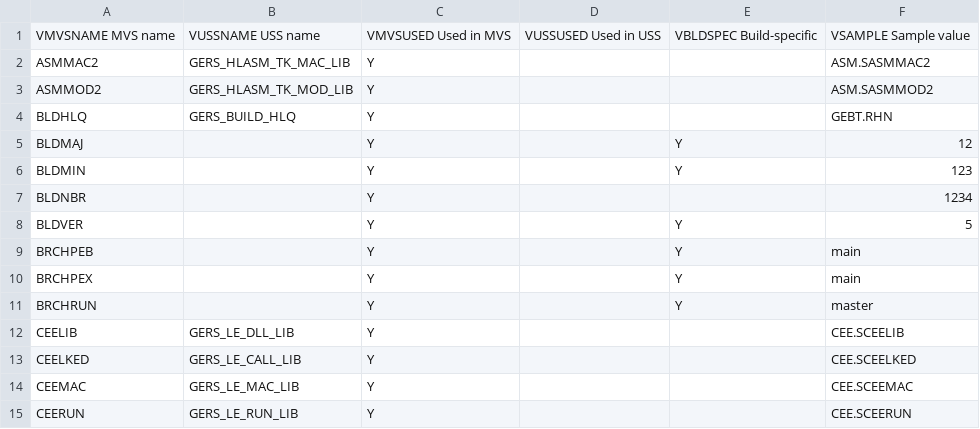
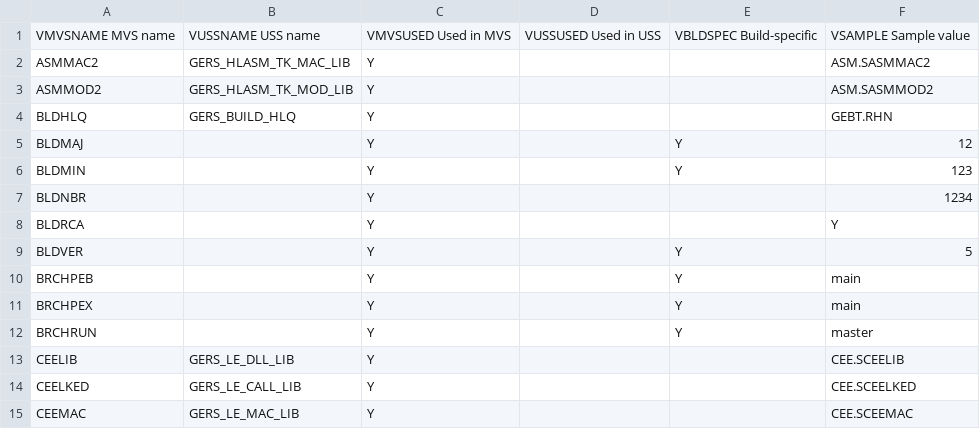
Before and after one commit to genevaers/DevOps, a CSV file: TABLE/ENVVAR.csv, drawn as a sheet; only a part is shown; the shorter side is filled out with more unchanged rows.

```diff
--- a/TABLE/ENVVAR.csv
+++ b/TABLE/ENVVAR.csv
@@ -7,2 +7,3 @@ BLDMIN,,Y,,Y,123
 BLDNBR,,Y,,,1234
+BLDRCA,,Y,,,Y
 BLDVER,,Y,,Y,5
```
Also changed, not shown: 2 other files.
